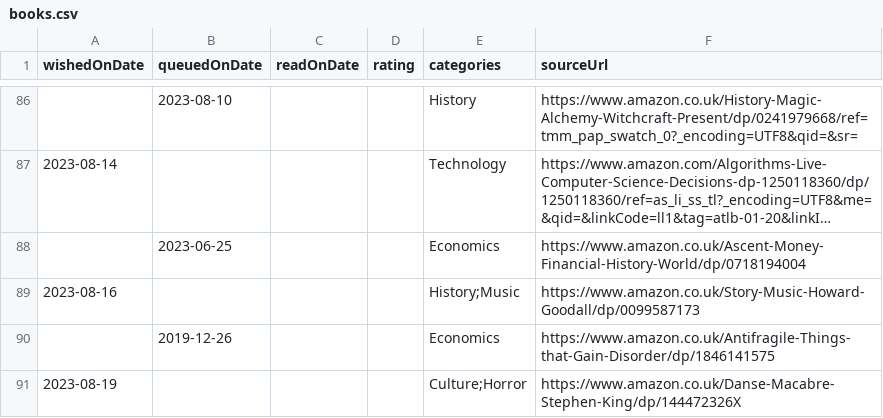
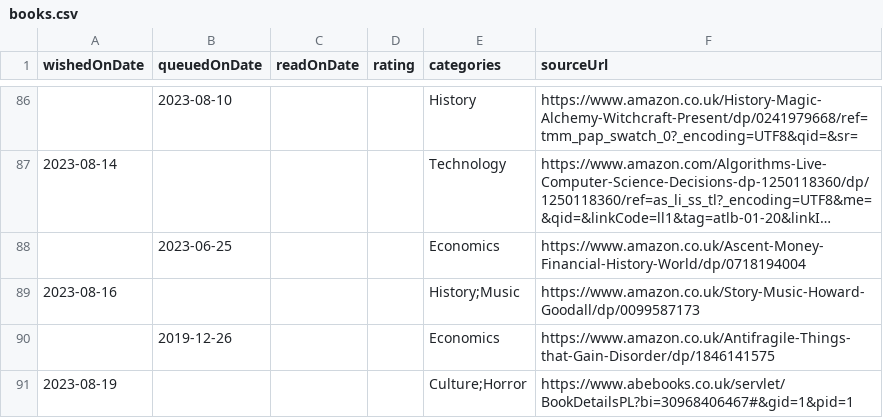
Before and after one commit to ruicsh/ruicsh.github.io, a CSV file: books.csv, drawn as a sheet; only a part is shown, gaps mark what is left out; long unchanged cells end in ….

Commit message:
fix: use abebooks page for Dance Macabre

```diff
--- a/books.csv
+++ b/books.csv
@@ -90,2 +90,2 @@ wishedOnDate ,queuedOnDate ,readOnDate   ,rating ,categories
              ,"2019-12-26" ,             ,       ,"Economics"                     ,"https://www.amazon.co.uk/Antifragile-Things-that-Gain-Disorder/dp/1846141575"
-"2023-08-19" ,             ,             ,       ,"Culture;Horror"                ,"https://www.amazon.co.uk/Danse-Macabre-Stephen-King/dp/144472326X"
+"2023-08-19" ,             ,             ,       ,"Culture;Horror"                ,"https://www.abebooks.co.uk/servlet/BookDetailsPL?bi=30968406467#&gid=1&pid=1"
```
